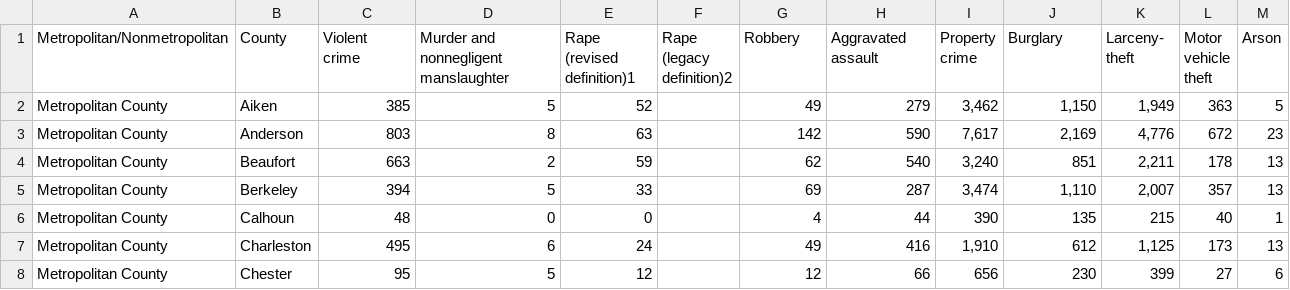
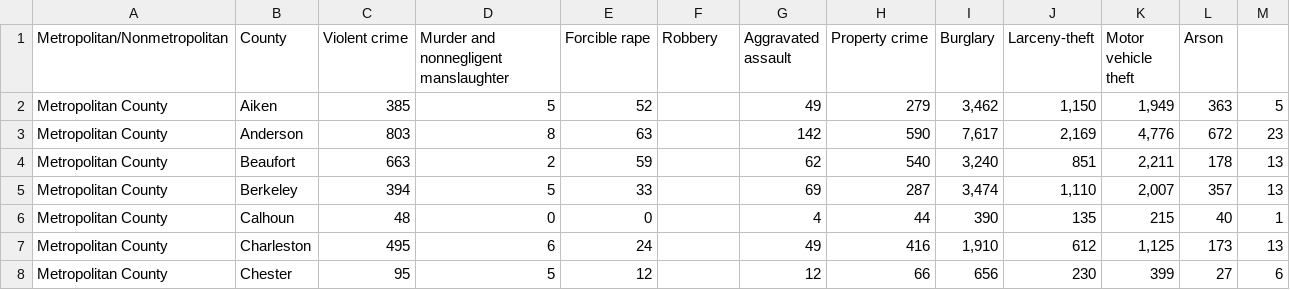
Before and after one commit to LawrenJ/LawrenJ, a CSV file: Project_1/Data/SC_County_Offenses_2013 - 13tbl10sc.csv, drawn as a sheet; only a part is shown.

```diff
--- a/Project_1/Data/SC_County_Offenses_2013 - 13tbl10sc.csv
+++ b/Project_1/Data/SC_County_Offenses_2013 - 13tbl10sc.csv
@@ -1,12 +1,2 @@
-Metropolitan/Nonmetropolitan,County,"Violent
-crime","Murder and
-nonnegligent
-manslaughter","Rape
-(revised definition)1","Rape
-(legacy definition)2",Robbery,"Aggravated
-assault","Property
-crime",Burglary,"Larceny-
-theft","Motor
-vehicle
-theft",Arson
+Metropolitan/Nonmetropolitan,County,"Violent crime","Murder and nonnegligent manslaughter","Forcible rape",Robbery,"Aggravated assault","Property crime",Burglary,"Larceny-theft","Motor vehicle theft",Arson
 Metropolitan County,Aiken,385,5,52,,49,279,"3,462","1,150","1,949",363,5
```
Also changed, not shown: Project_1/Data/SC_County_Offenses_2010 - 10tbl10sc.csv, Project_1/Data/SC_County_Offenses_2012.csv, 7 other files.
